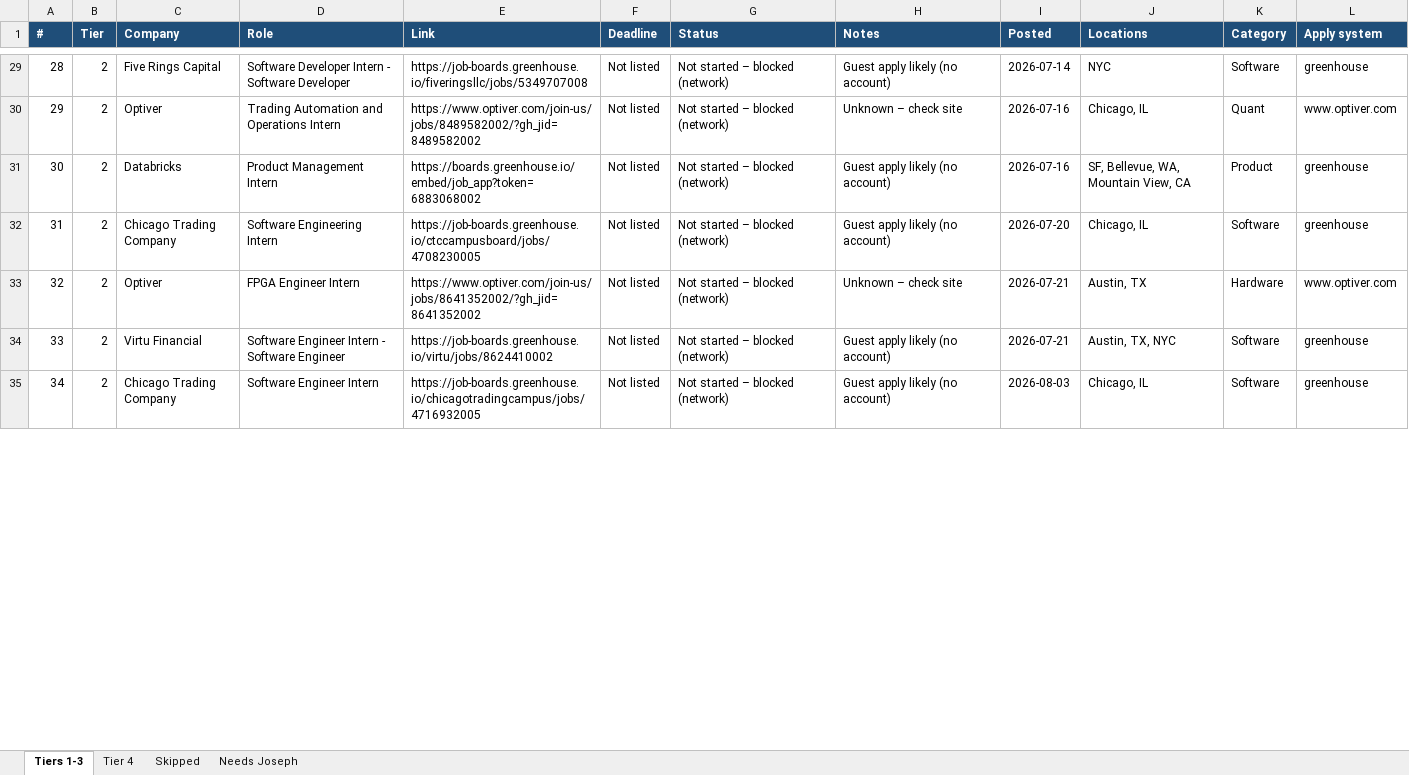
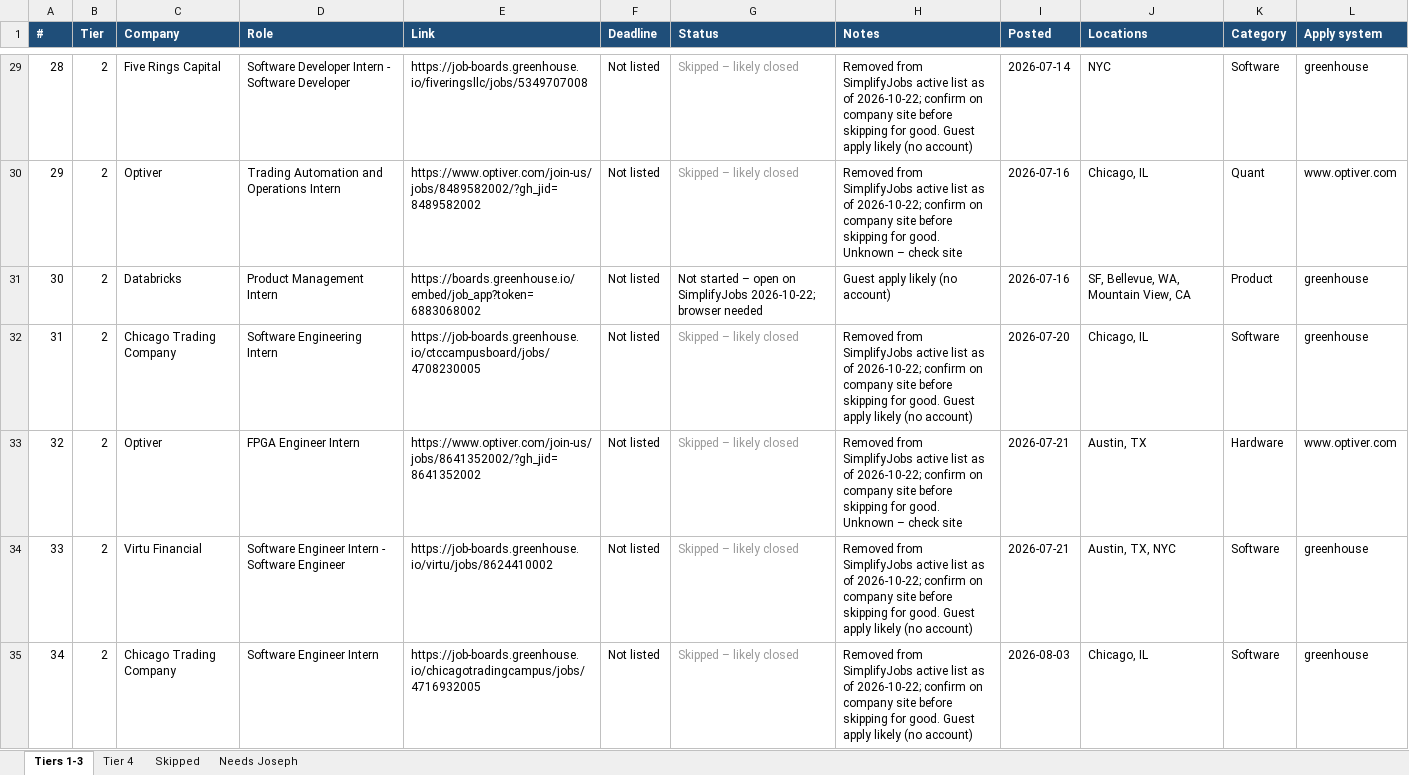
Before and after one commit to josephlongbui-stack/Claude, an Excel workbook: Summer2027_Internship_Tracker.xlsx, sheet Tiers 1-3, drawn as a sheet; only a part is shown, gaps mark what is left out; values as stored, in another font and other column widths than the file's, no borders; the diff covers the shown part only; the diff names each change by its address in the sheet, - before the commit and + after, or states it on an @@ line.

```diff
--- a/Summer2027_Internship_Tracker.xlsx (sheet Tiers 1-3)
+++ b/Summer2027_Internship_Tracker.xlsx (sheet Tiers 1-3)
-G29:G30 (Status): Not started – blocked (network)
+G29:G30 (Status): Skipped – likely closed
-G29:G30 text colour: black
+G29:G30 text colour: #999999
-H29 (Notes): Guest apply…
+H29 (Notes): Removed from SimplifyJobs active list as of 2026-10-22; confirm on company site before skipping for good. Guest apply…
-H30 (Notes): Unknown –…
+H30 (Notes): Removed from SimplifyJobs active list as of 2026-10-22; confirm on company site before skipping for good. Unknown –…
-G31 (Status): …started – blocked (network)
+G31 (Status): …started – open on SimplifyJobs 2026-10-22; browser needed
-G32:G35 (Status): Not started – blocked (network)
+G32:G35 (Status): Skipped – likely closed
-G32:G35 text colour: black
+G32:G35 text colour: #999999
-H32 (Notes): Guest apply…
+H32 (Notes): Removed from SimplifyJobs active list as of 2026-10-22; confirm on company site before skipping for good. Guest apply…
-H33 (Notes): Unknown –…
+H33 (Notes): Removed from SimplifyJobs active list as of 2026-10-22; confirm on company site before skipping for good. Unknown –…
-H34:H35 (Notes): Guest apply…
+H34:H35 (Notes): Removed from SimplifyJobs active list as of 2026-10-22; confirm on company site before skipping for good. Guest apply…
```
Also changed, not shown: 13 added rows, 70 edited cells and cell formats elsewhere in this sheet, sheet Tier 4, sheet Skipped, sheet Needs Joseph.
